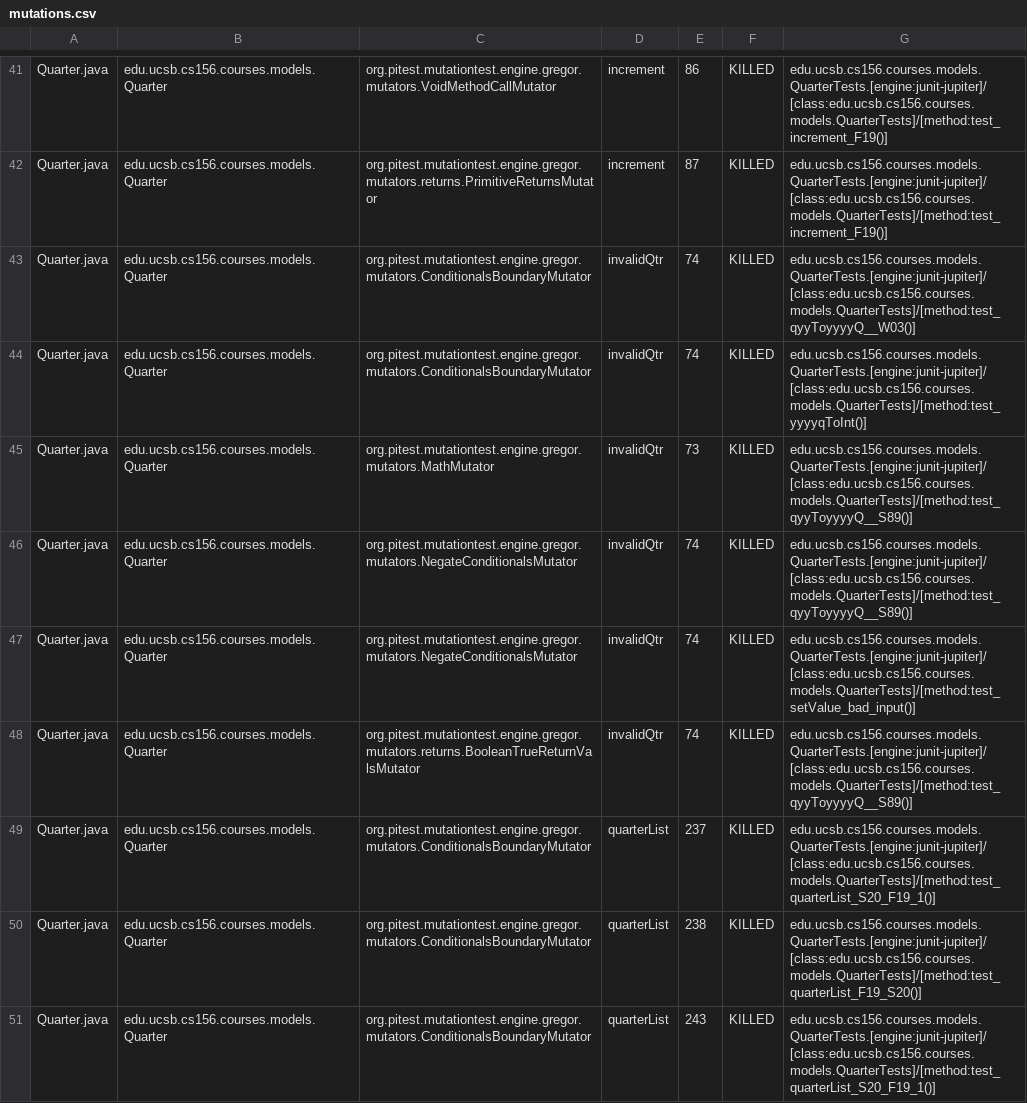
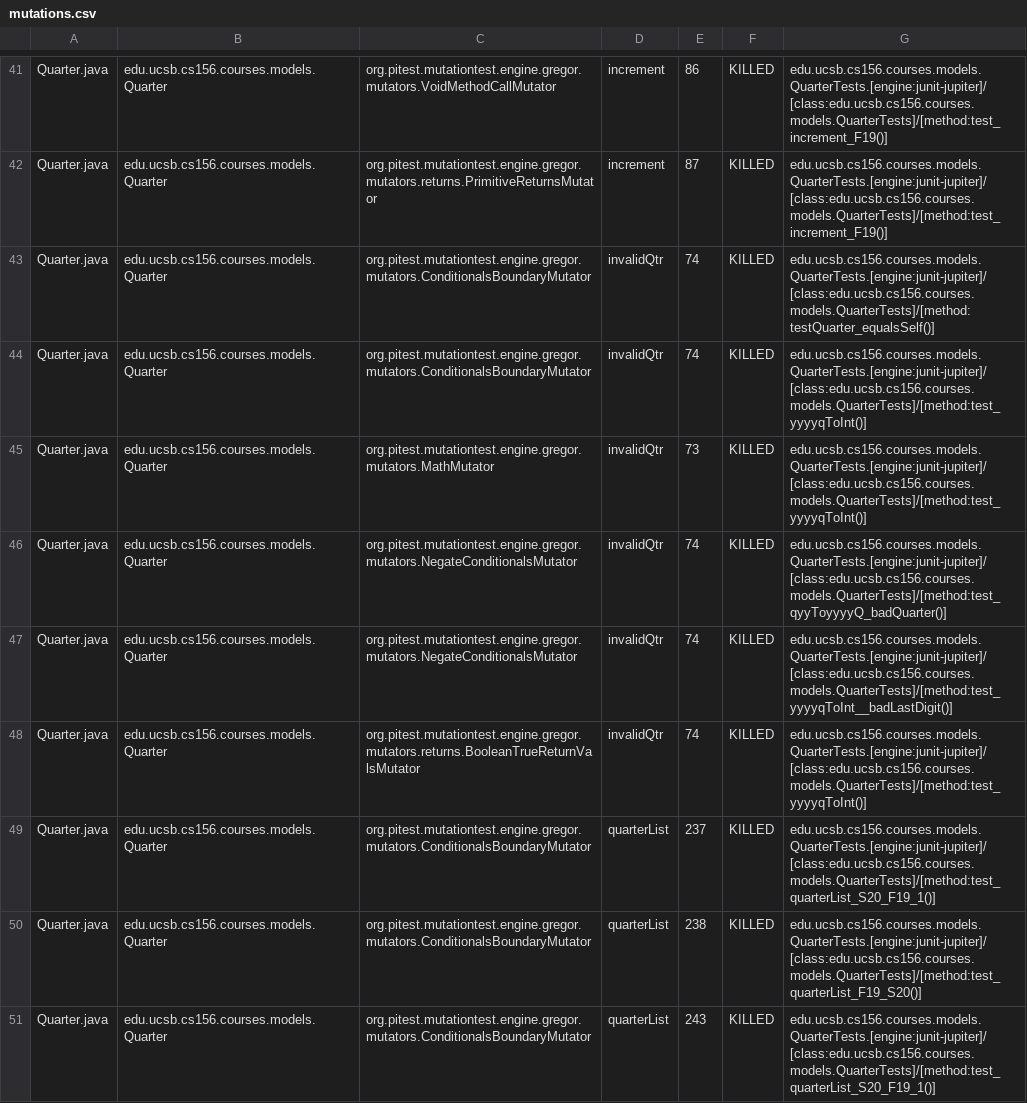
Before and after one commit to ucsb-cs156-s24/proj-courses-s24-4pm-3, a CSV file: prs/39/pitest/mutations.csv, drawn as a sheet; only a part is shown, gaps mark what is left out; the diff covers the shown part only.

Commit message:
Deploying to gh-pages from @ ucsb-cs156-s24/proj-courses-s24-4pm-3@b8c0e344c84ff06675ba496725b8ab6b22b80208 🚀

```diff
--- a/prs/39/pitest/mutations.csv
+++ b/prs/39/pitest/mutations.csv
@@ -42,8 +42,8 @@ Quarter.java,edu.ucsb.cs156.courses.models.Quarter,org.pitest.mutationtest.engin
 Quarter.java,edu.ucsb.cs156.courses.models.Quarter,org.pitest.mutationtest.engine.gregor.mutators.returns.PrimitiveReturnsMutator,increment,87,KILLED,edu.ucsb.cs156.courses.models.QuarterTests.[engine:junit-jupiter]/[class:edu.ucsb.cs156.courses.models.QuarterTests]/[method:test_increment_F19()]
-Quarter.java,edu.ucsb.cs156.courses.models.Quarter,org.pitest.mutationtest.engine.gregor.mutators.ConditionalsBoundaryMutator,invalidQtr,74,KILLED,edu.ucsb.cs156.courses.models.QuarterTests.[engine:junit-jupiter]/[class:edu.ucsb.cs156.courses.models.QuarterTests]/[method:test_qyyToyyyyQ__W03()]
+Quarter.java,edu.ucsb.cs156.courses.models.Quarter,org.pitest.mutationtest.engine.gregor.mutators.ConditionalsBoundaryMutator,invalidQtr,74,KILLED,edu.ucsb.cs156.courses.models.QuarterTests.[engine:junit-jupiter]/[class:edu.ucsb.cs156.courses.models.QuarterTests]/[method:testQuarter_equalsSelf()]
 Quarter.java,edu.ucsb.cs156.courses.models.Quarter,org.pitest.mutationtest.engine.gregor.mutators.ConditionalsBoundaryMutator,invalidQtr,74,KILLED,edu.ucsb.cs156.courses.models.QuarterTests.[engine:junit-jupiter]/[class:edu.ucsb.cs156.courses.models.QuarterTests]/[method:test_yyyyqToInt()]
-Quarter.java,edu.ucsb.cs156.courses.models.Quarter,org.pitest.mutationtest.engine.gregor.mutators.MathMutator,invalidQtr,73,KILLED,edu.ucsb.cs156.courses.models.QuarterTests.[engine:junit-jupiter]/[class:edu.ucsb.cs156.courses.models.QuarterTests]/[method:test_qyyToyyyyQ__S89()]
-Quarter.java,edu.ucsb.cs156.courses.models.Quarter,org.pitest.mutationtest.engine.gregor.mutators.NegateConditionalsMutator,invalidQtr,74,KILLED,edu.ucsb.cs156.courses.models.QuarterTests.[engine:junit-jupiter]/[class:edu.ucsb.cs156.courses.models.QuarterTests]/[method:test_qyyToyyyyQ__S89()]
-Quarter.java,edu.ucsb.cs156.courses.models.Quarter,org.pitest.mutationtest.engine.gregor.mutators.NegateConditionalsMutator,invalidQtr,74,KILLED,edu.ucsb.cs156.courses.models.QuarterTests.[engine:junit-jupiter]/[class:edu.ucsb.cs156.courses.models.QuarterTests]/[method:test_setValue_bad_input()]
-Quarter.java,edu.ucsb.cs156.courses.models.Quarter,org.pitest.mutationtest.engine.gregor.mutators.returns.BooleanTrueReturnValsMutator,invalidQtr,74,KILLED,edu.ucsb.cs156.courses.models.QuarterTests.[engine:junit-jupiter]/[class:edu.ucsb.cs156.courses.models.QuarterTests]/[method:test_qyyToyyyyQ__S89()]
+Quarter.java,edu.ucsb.cs156.courses.models.Quarter,org.pitest.mutationtest.engine.gregor.mutators.MathMutator,invalidQtr,73,KILLED,edu.ucsb.cs156.courses.models.QuarterTests.[engine:junit-jupiter]/[class:edu.ucsb.cs156.courses.models.QuarterTests]/[method:test_yyyyqToInt()]
+Quarter.java,edu.ucsb.cs156.courses.models.Quarter,org.pitest.mutationtest.engine.gregor.mutators.NegateConditionalsMutator,invalidQtr,74,KILLED,edu.ucsb.cs156.courses.models.QuarterTests.[engine:junit-jupiter]/[class:edu.ucsb.cs156.courses.models.QuarterTests]/[method:test_qyyToyyyyQ_badQuarter()]
+Quarter.java,edu.ucsb.cs156.courses.models.Quarter,org.pitest.mutationtest.engine.gregor.mutators.NegateConditionalsMutator,invalidQtr,74,KILLED,edu.ucsb.cs156.courses.models.QuarterTests.[engine:junit-jupiter]/[class:edu.ucsb.cs156.courses.models.QuarterTests]/[method:test_yyyyqToInt__badLastDigit()]
+Quarter.java,edu.ucsb.cs156.courses.models.Quarter,org.pitest.mutationtest.engine.gregor.mutators.returns.BooleanTrueReturnValsMutator,invalidQtr,74,KILLED,edu.ucsb.cs156.courses.models.QuarterTests.[engine:junit-jupiter]/[class:edu.ucsb.cs156.courses.models.QuarterTests]/[method:test_yyyyqToInt()]
 Quarter.java,edu.ucsb.cs156.courses.models.Quarter,org.pitest.mutationtest.engine.gregor.mutators.ConditionalsBoundaryMutator,quarterList,237,KILLED,edu.ucsb.cs156.courses.models.QuarterTests.[engine:junit-jupiter]/[class:edu.ucsb.cs156.courses.models.QuarterTests]/[method:test_quarterList_S20_F19_1()]
```
Also changed, not shown: 67 edited cells elsewhere in this file, 39 other files.
